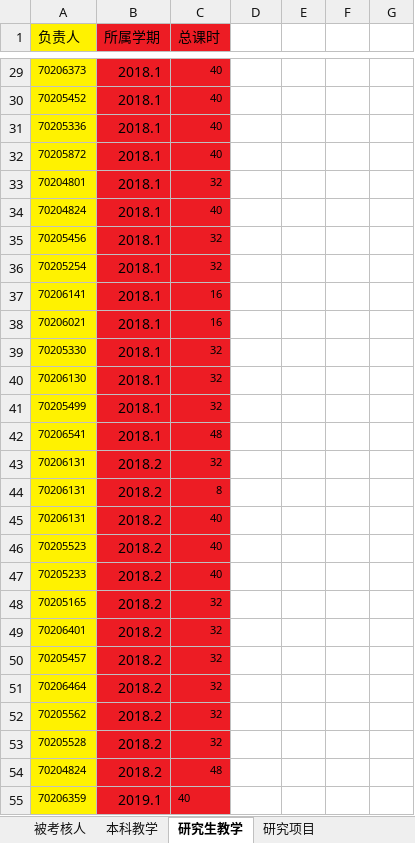
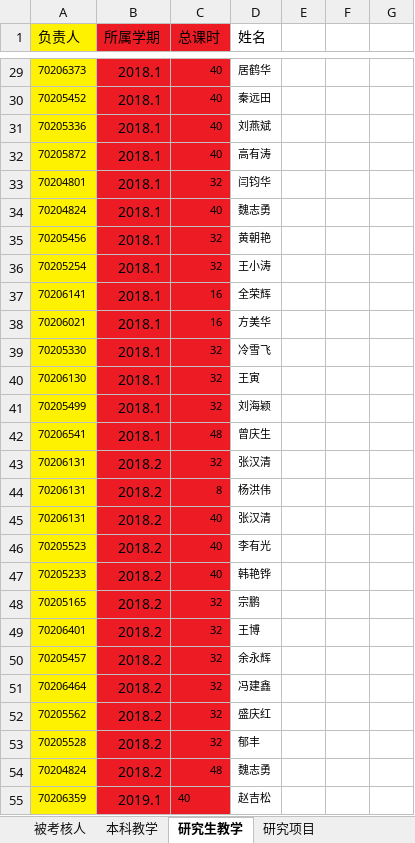
Before and after one commit to onichandame/appraisal, an Excel workbook: template.xlsx, sheet 研究生教学, drawn as a sheet; only a part is shown, gaps mark what is left out; values as stored, in another font and other column widths than the file's, no borders; the diff covers the shown part only; the diff names each change by its address in the sheet, - before the commit and + after, or states it on an @@ line.

```diff
--- a/template.xlsx (sheet 研究生教学)
+++ b/template.xlsx (sheet 研究生教学)
-D1: (empty)
+D1: 姓名
-D29 (姓名): (empty)
+D29 (姓名): 居鹤华
-D30 (姓名): (empty)
+D30 (姓名): 秦远田
-D31 (姓名): (empty)
+D31 (姓名): 刘燕斌
-D32 (姓名): (empty)
+D32 (姓名): 高有涛
-D33 (姓名): (empty)
+D33 (姓名): 闫钧华
-D34 (姓名): (empty)
+D34 (姓名): 魏志勇
-D35 (姓名): (empty)
+D35 (姓名): 黄朝艳
-D36 (姓名): (empty)
+D36 (姓名): 王小涛
-D37 (姓名): (empty)
+D37 (姓名): 全荣辉
-D38 (姓名): (empty)
+D38 (姓名): 方美华
-D39 (姓名): (empty)
+D39 (姓名): 冷雪飞
-D40 (姓名): (empty)
+D40 (姓名): 王寅
-D41 (姓名): (empty)
+D41 (姓名): 刘海颖
-D42 (姓名): (empty)
+D42 (姓名): 曾庆生
-D43 (姓名): (empty)
+D43 (姓名): 张汉清
-D44 (姓名): (empty)
+D44 (姓名): 杨洪伟
-D45 (姓名): (empty)
+D45 (姓名): 张汉清
-D46 (姓名): (empty)
+D46 (姓名): 李有光
-D47 (姓名): (empty)
+D47 (姓名): 韩艳铧
-D48 (姓名): (empty)
+D48 (姓名): 宗鹏
-D49 (姓名): (empty)
+D49 (姓名): 王博
-D50 (姓名): (empty)
+D50 (姓名): 余永辉
-D51 (姓名): (empty)
+D51 (姓名): 冯建鑫
-D52 (姓名): (empty)
+D52 (姓名): 盛庆红
-D53 (姓名): (empty)
+D53 (姓名): 郁丰
-D54 (姓名): (empty)
+D54 (姓名): 魏志勇
-D55 (姓名): (empty)
+D55 (姓名): 赵吉松
```
Also changed, not shown: 57 edited cells elsewhere in this sheet, other sheet tabs, 6 other files.
